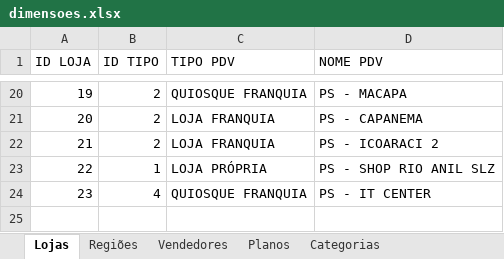
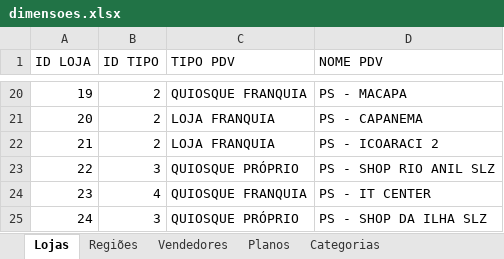
Before and after one commit to nttsjao/SistemaGestaoComercial, an Excel workbook: dimensoes.xlsx, sheet Lojas, drawn as a sheet; only a part is shown, gaps mark what is left out; values as stored, in another font and other column widths than the file's, no borders; table styles not drawn; the diff names each change by its address in the sheet, - before the commit and + after, or states it on an @@ line.

```diff
--- a/dimensoes.xlsx (sheet Lojas)
+++ b/dimensoes.xlsx (sheet Lojas)
-B23 (ID TIPO): 1
+B23 (ID TIPO): 3
-C23 (TIPO PDV): LOJA PRÓPRIA
+C23 (TIPO PDV): QUIOSQUE PRÓPRIO
+row 25: 24 | 3 | QUIOSQUE PRÓPRIO | PS - SHOP DA ILHA SLZ
```
Also changed, not shown: sheet Regiões, 1 other file.
